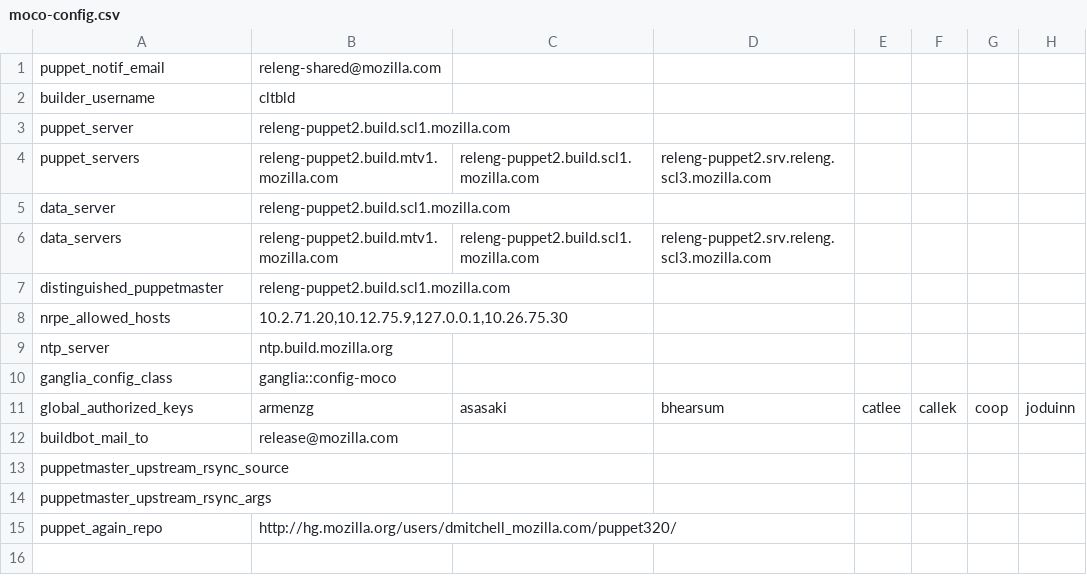
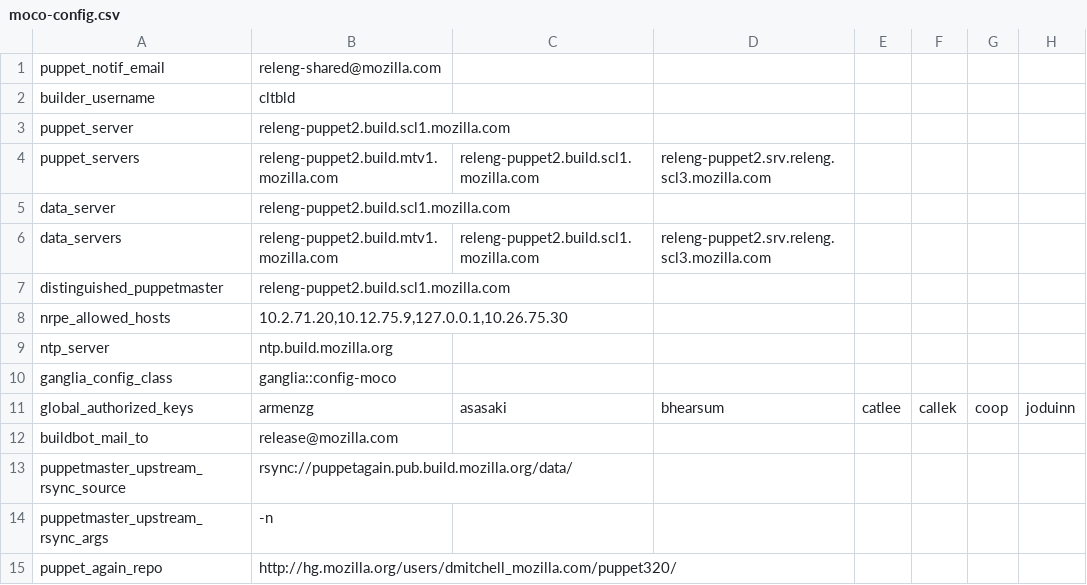
Before and after one commit to djmitche/releng-puppet, a CSV file: manifests/extlookup/moco-config.csv, drawn as a sheet; only a part is shown; the diff names each change by its address in the sheet, - before the commit and + after, or states it on an @@ line.

Commit message:
Bug 825056: add temporary config for upstream

```diff
--- a/manifests/extlookup/moco-config.csv
+++ b/manifests/extlookup/moco-config.csv
-B13: (empty)
+B13: rsync://puppetagain.pub.build.mozilla.org/data/
-B14: (empty)
+B14: -n
```
